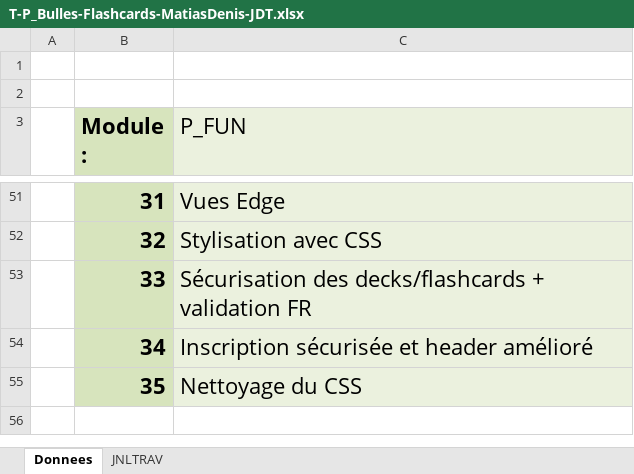
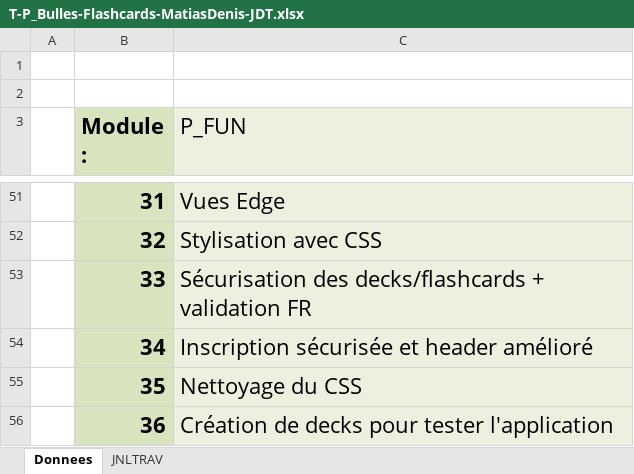
Before and after one commit to Jazztel20/P_Bulles-Flashcards, an Excel workbook: P_Bulles-Flashcard/T-P_Bulles-Flashcards-MatiasDenis-JDT.xlsx, sheet Donnees, drawn as a sheet; only a part is shown, gaps mark what is left out; values as stored, in another font and other column widths than the file's, no borders; charts and pictures not drawn; the diff names each change by its address in the sheet, - before the commit and + after, or states it on an @@ line.

```diff
--- a/P_Bulles-Flashcard/T-P_Bulles-Flashcards-MatiasDenis-JDT.xlsx (sheet Donnees)
+++ b/P_Bulles-Flashcard/T-P_Bulles-Flashcards-MatiasDenis-JDT.xlsx (sheet Donnees)
+row 56:  | 36 | Création de decks pour tester l'application
```
Also changed, not shown: sheet JNLTRAV, charts or pictures.
